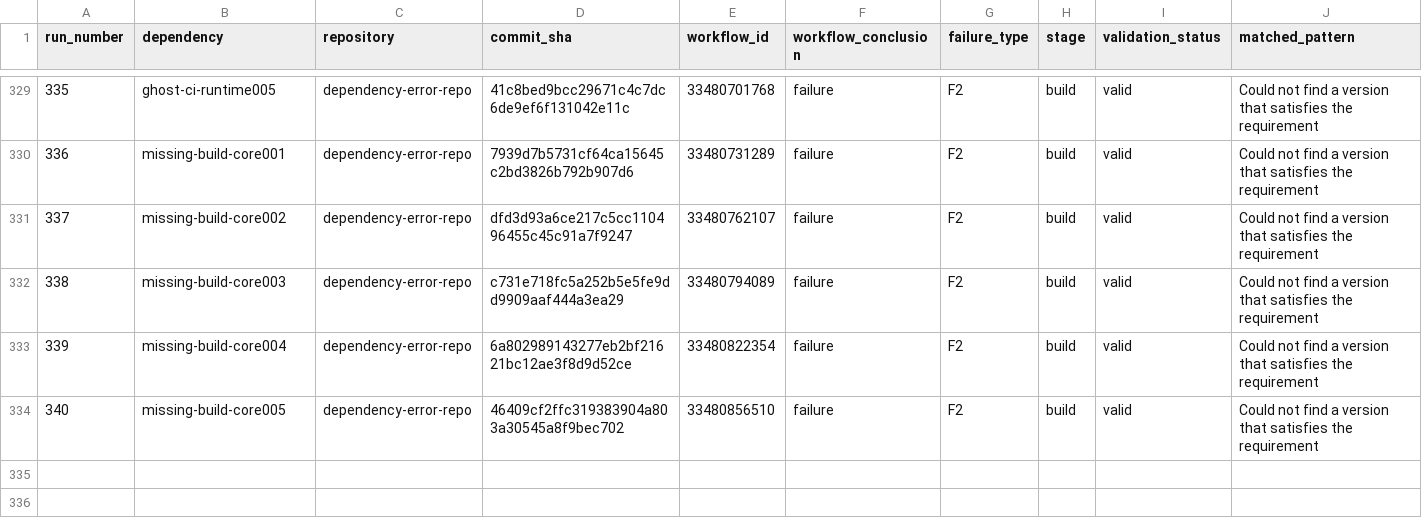
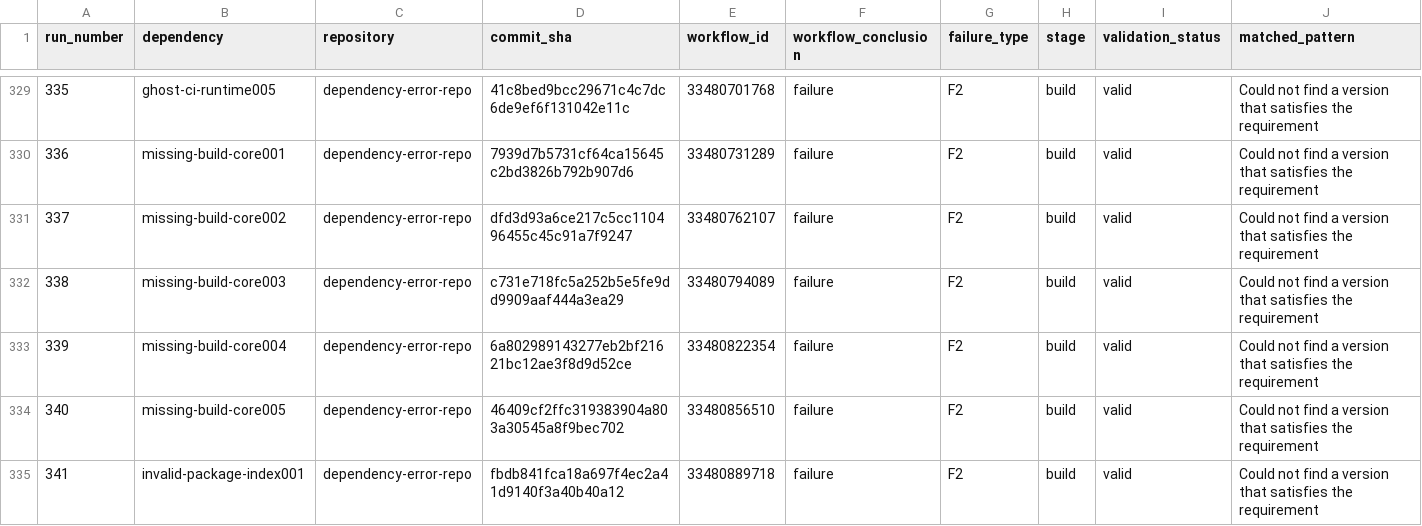
Before and after one commit to DhruvHegde/dependency-error-repo, a CSV file: labels.csv, drawn as a sheet; only a part is shown, gaps mark what is left out; rows hold the shown columns only; the diff names each change by its address in the sheet, - before the commit and + after, or states it on an @@ line.

Commit message:
Dependency Error Run 342

```diff
--- a/labels.csv
+++ b/labels.csv
+row 335: 341 | invalid-package-index001 | dependency-error-repo | fbdb841fca18a697f4ec2a41d9140f3a40b40a12 | 33480889718 | failure | F2 | build | valid | Could not find a version that satisfies the requirement
```
Also changed, not shown: 2 other files.
